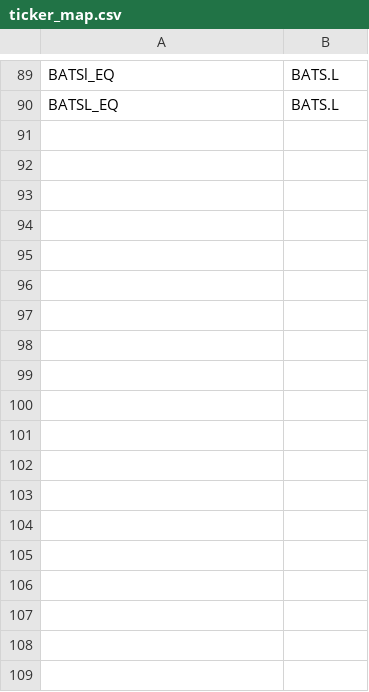
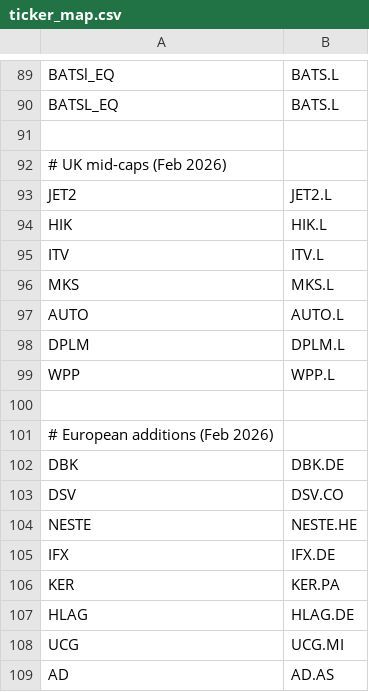
Before and after one commit to Bradliebs/Hybrid-Turtle, a CSV file: Planning/ticker_map.csv, drawn as a sheet; only a part is shown, gaps mark what is left out; the diff names each change by its address in the sheet, - before the commit and + after, or states it on an @@ line.

```diff
--- a/Planning/ticker_map.csv
+++ b/Planning/ticker_map.csv
+row 91: (empty)
+row 92: # UK mid-caps (Feb 2026)
+row 93: JET2 | JET2.L
+row 94: HIK | HIK.L
+row 95: ITV | ITV.L
+row 96: MKS | MKS.L
+row 97: AUTO | AUTO.L
+row 98: DPLM | DPLM.L
+row 99: WPP | WPP.L
+row 100: (empty)
+row 101: # European additions (Feb 2026)
+row 102: DBK | DBK.DE
+row 103: DSV | DSV.CO
+row 104: NESTE | NESTE.HE
+row 105: IFX | IFX.DE
+row 106: KER | KER.PA
+row 107: HLAG | HLAG.DE
+row 108: UCG | UCG.MI
+row 109: AD | AD.AS
```
Also changed, not shown: Planning/cluster_map.csv, Planning/region_map.csv, 6 other files.
